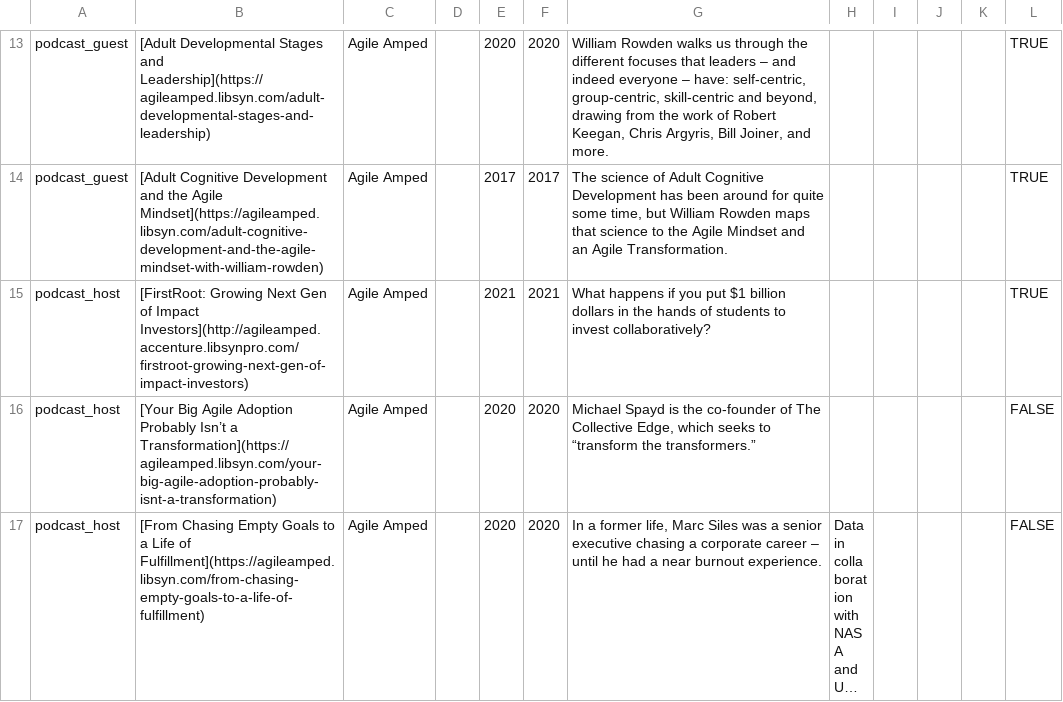
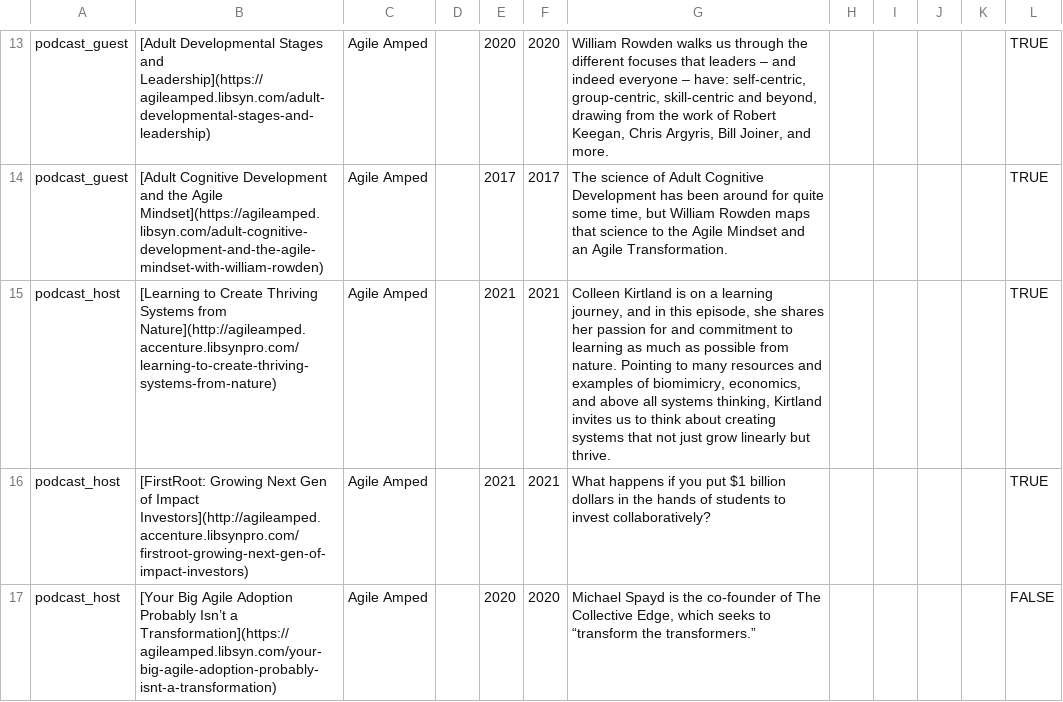
Before and after one commit to rowdenw/rowdenw.github.io, a CSV file: _data/entries.csv, drawn as a sheet; only a part is shown, gaps mark what is left out; the shorter side is filled out with more unchanged rows; long unchanged cells end in ….

Commit message:
Add podcast.

```diff
--- a/_data/entries.csv
+++ b/_data/entries.csv
@@ -15,2 +15,3 @@ podcast_guest,[Adult Developmental Stages and Leadership](https://agileamped.lib
 podcast_guest,[Adult Cognitive Development and the Agile Mindset](https://agileamped.libsyn.com/adult-cognitive-development-and-the-agile-mindset-with-william-rowden),Agile Amped,,2017,2017,"The science of Adult Cognitive Development has been around for quite some time, but William Rowden maps that science to the Agile Mindset and an Agile Transformation.",,,,,TRUE
+podcast_host,[Learning to Create Thriving Systems from Nature](http://agileamped.accenture.libsynpro.com/learning-to-create-thriving-systems-from-nature),Agile Amped,,2021,2021,"Colleen Kirtland is on a learning journey, and in this episode, she shares her passion for and commitment to learning as much as possible from nature. Pointing to many resources and examples of biomimicry, economics, and above all systems thinking, Kirtland invites us to think about creating systems that not just grow linearly but thrive.",,,,,TRUE
 podcast_host,[FirstRoot: Growing Next Gen of Impact Investors](http://agileamped.accenture.libsynpro.com/firstroot-growing-next-gen-of-impact-investors),Agile Amped,,2021,2021,What happens if you put $1 billion dollars in the hands of students to invest collaboratively?,,,,,TRUE
```
Also changed, not shown: 1 other file.
